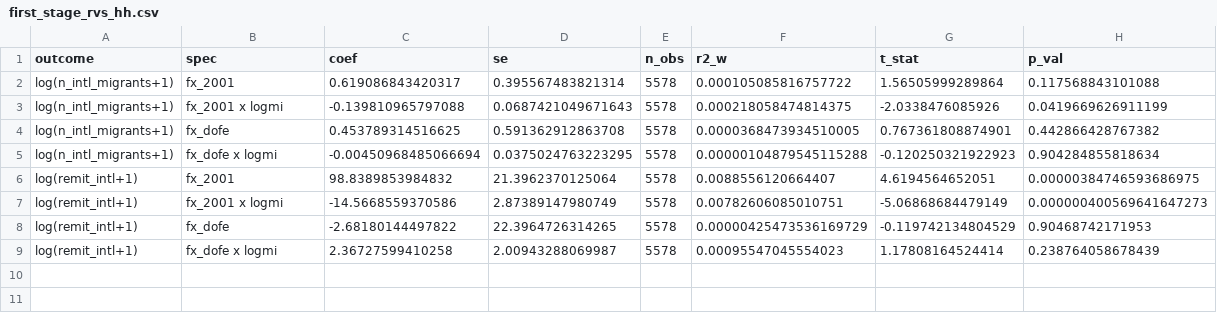
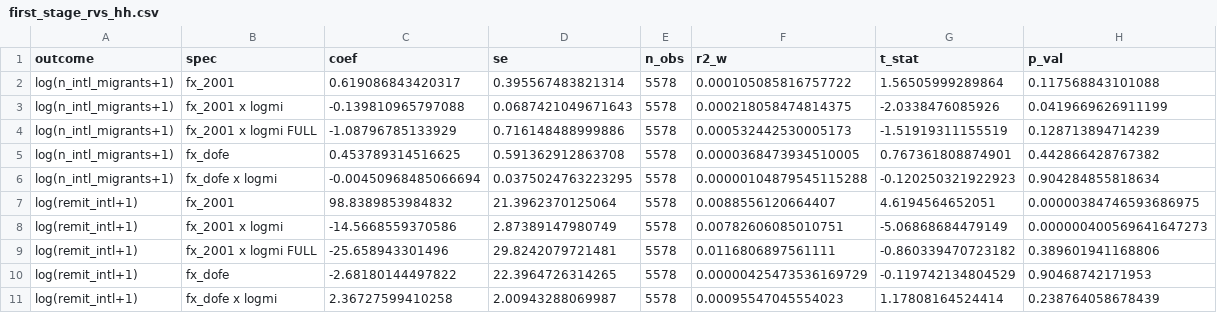
Before and after one commit to bishalkchalise/nepal-rural-mig-modern-analysis, a CSV file: district-analysis/output/tab/first_stage_rvs_hh.csv, drawn as a sheet.

```diff
--- a/district-analysis/output/tab/first_stage_rvs_hh.csv
+++ b/district-analysis/output/tab/first_stage_rvs_hh.csv
@@ -3,2 +3,3 @@
 "log(n_intl_migrants+1)","fx_2001 x logmi",-0.139810965797088,0.0687421049671643,5578,0.000218058474814375,-2.0338476085926,0.0419669626911199
+"log(n_intl_migrants+1)","fx_2001 x logmi FULL",-1.08796785133929,0.716148488999886,5578,0.000532442530005173,-1.51919311155519,0.128713894714239
 "log(n_intl_migrants+1)","fx_dofe",0.453789314516625,0.591362912863708,5578,0.0000368473934510005,0.767361808874901,0.442866428767382
@@ -7,2 +8,3 @@
 "log(remit_intl+1)","fx_2001 x logmi",-14.5668559370586,2.87389147980749,5578,0.00782606085010751,-5.06868684479149,0.000000400569641647273
+"log(remit_intl+1)","fx_2001 x logmi FULL",-25.658943301496,29.8242079721481,5578,0.0116806897561111,-0.860339470723182,0.389601941168806
 "log(remit_intl+1)","fx_dofe",-2.68180144497822,22.3964726314265,5578,0.00000425473536169729,-0.119742134804529,0.90468742171953
```
Also changed, not shown: district-analysis/output/tab/first_stage_dofe.csv, district-analysis/output/tab/first_stage_rvs.csv, 1 other file.
